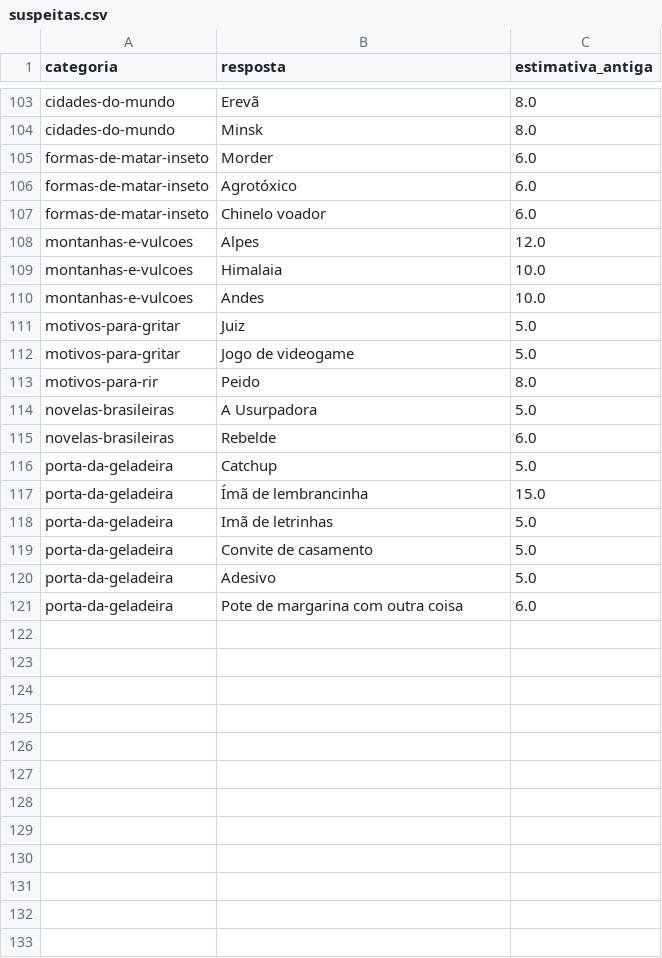
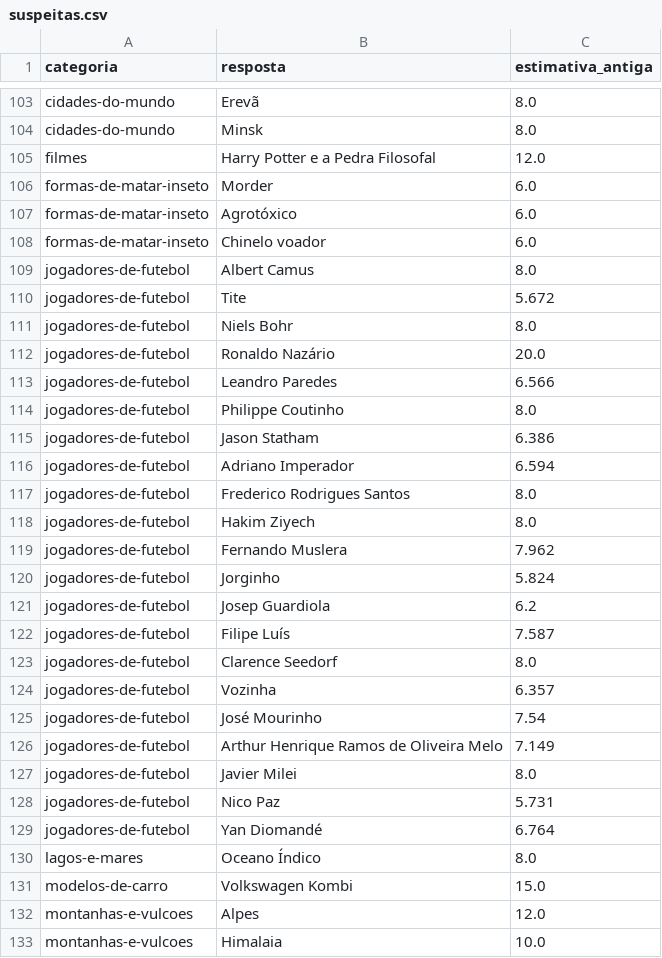
Before and after one commit to pedro1ace/nichoojogo, a CSV file: dados/sinais/revisao/suspeitas.csv, drawn as a sheet; only a part is shown, gaps mark what is left out; the shorter side is filled out with more unchanged rows; the diff covers the shown part only.

```diff
--- a/dados/sinais/revisao/suspeitas.csv
+++ b/dados/sinais/revisao/suspeitas.csv
@@ -104,2 +104,3 @@ cidades-do-mundo,Erevã,8.0
 cidades-do-mundo,Minsk,8.0
+filmes,Harry Potter e a Pedra Filosofal,12.0
 formas-de-matar-inseto,Morder,6.0
@@ -107,2 +108,25 @@ formas-de-matar-inseto,Agrotóxico,6.0
 formas-de-matar-inseto,Chinelo voador,6.0
+jogadores-de-futebol,Albert Camus,8.0
+jogadores-de-futebol,Tite,5.672
+jogadores-de-futebol,Niels Bohr,8.0
+jogadores-de-futebol,Ronaldo Nazário,20.0
+jogadores-de-futebol,Leandro Paredes,6.566
+jogadores-de-futebol,Philippe Coutinho,8.0
+jogadores-de-futebol,Jason Statham,6.386
+jogadores-de-futebol,Adriano Imperador,6.594
+jogadores-de-futebol,Frederico Rodrigues Santos,8.0
+jogadores-de-futebol,Hakim Ziyech,8.0
+jogadores-de-futebol,Fernando Muslera,7.962
+jogadores-de-futebol,Jorginho,5.824
+jogadores-de-futebol,Josep Guardiola,6.2
+jogadores-de-futebol,Filipe Luís,7.587
+jogadores-de-futebol,Clarence Seedorf,8.0
+jogadores-de-futebol,Vozinha,6.357
+jogadores-de-futebol,José Mourinho,7.54
+jogadores-de-futebol,Arthur Henrique Ramos de Oliveira Melo,7.149
+jogadores-de-futebol,Javier Milei,8.0
+jogadores-de-futebol,Nico Paz,5.731
+jogadores-de-futebol,Yan Diomandé,6.764
+lagos-e-mares,Oceano Índico,8.0
+modelos-de-carro,Volkswagen Kombi,15.0
 montanhas-e-vulcoes,Alpes,12.0
```
Also changed, not shown: 5 added rows elsewhere in this file, dados/pesos/revisao/filmes.csv, dados/pesos/revisao/jogadores-de-futebol.csv, 26 other files.
